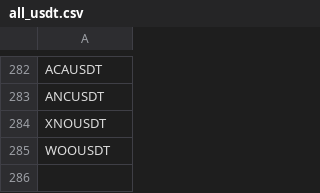
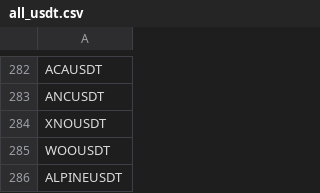
Before and after one commit to phpweb/csvfastapi, a CSV file: all_usdt.csv, drawn as a sheet; only a part is shown, gaps mark what is left out; the diff names each change by its address in the sheet, - before the commit and + after, or states it on an @@ line.

```diff
--- a/all_usdt.csv
+++ b/all_usdt.csv
+row 286: ALPINEUSDT
```
Also changed, not shown: all_busd.csv, 5 other files.
